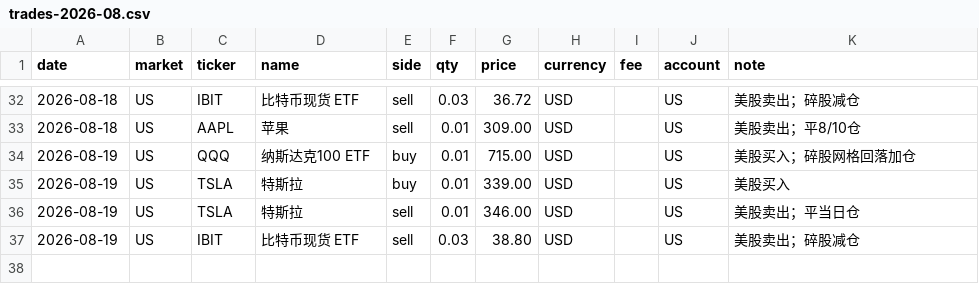
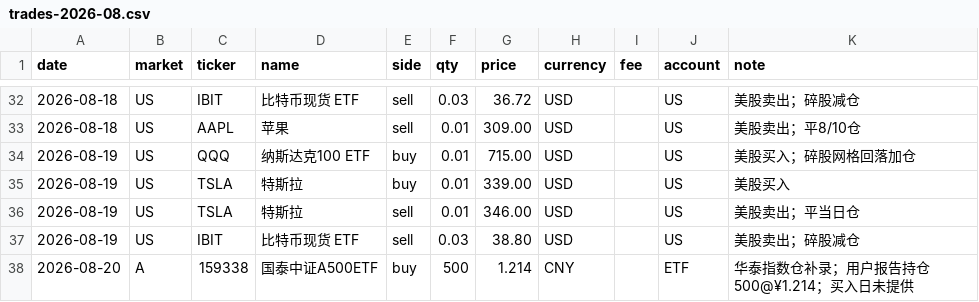
Before and after one commit to zhenfeng95/invest-agent, a CSV file: data/raw/trades/trades-2026-08.csv, drawn as a sheet; only a part is shown, gaps mark what is left out; the diff names each change by its address in the sheet, - before the commit and + after, or states it on an @@ line.

```diff
--- a/data/raw/trades/trades-2026-08.csv
+++ b/data/raw/trades/trades-2026-08.csv
+row 38: 2026-08-20 | A | 159338 | 国泰中证A500ETF | buy | 500 | 1.214 | CNY |  | ETF | 华泰指数仓补录；用户报告持仓500@¥1.214；买入日未提供
```
Also changed, not shown: 3 other files.
